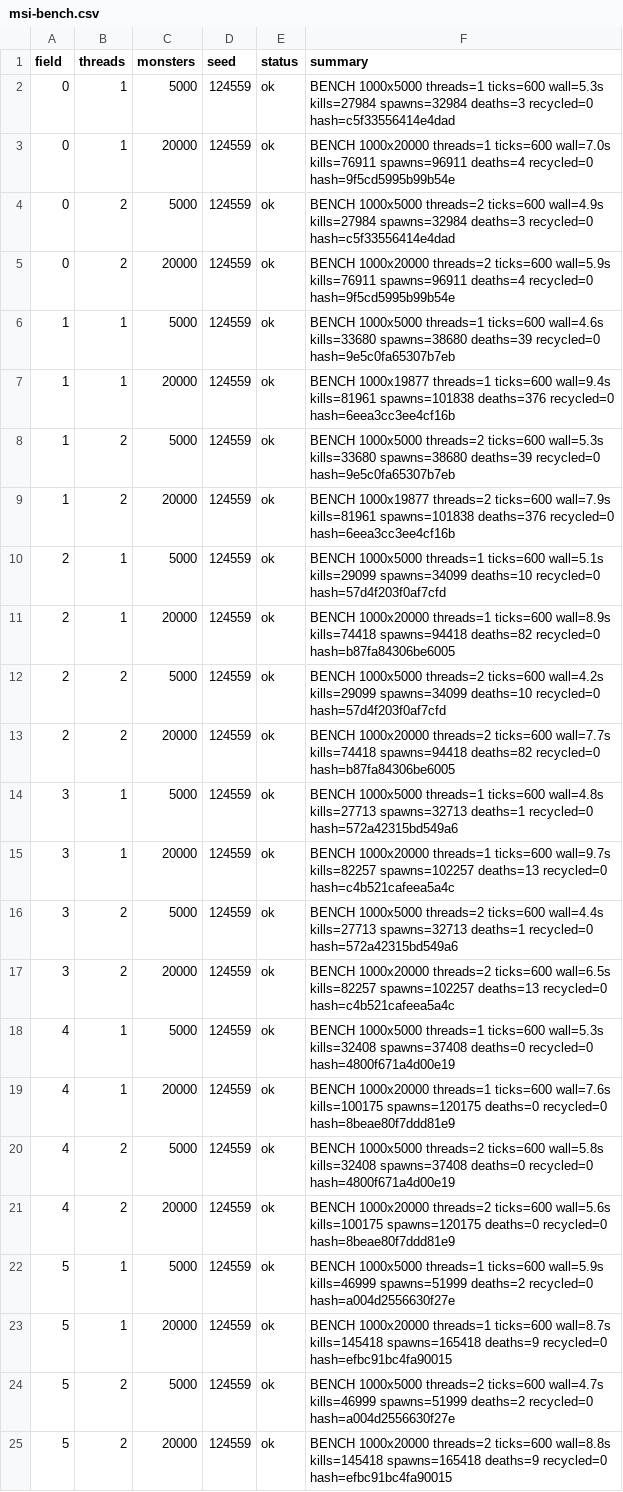
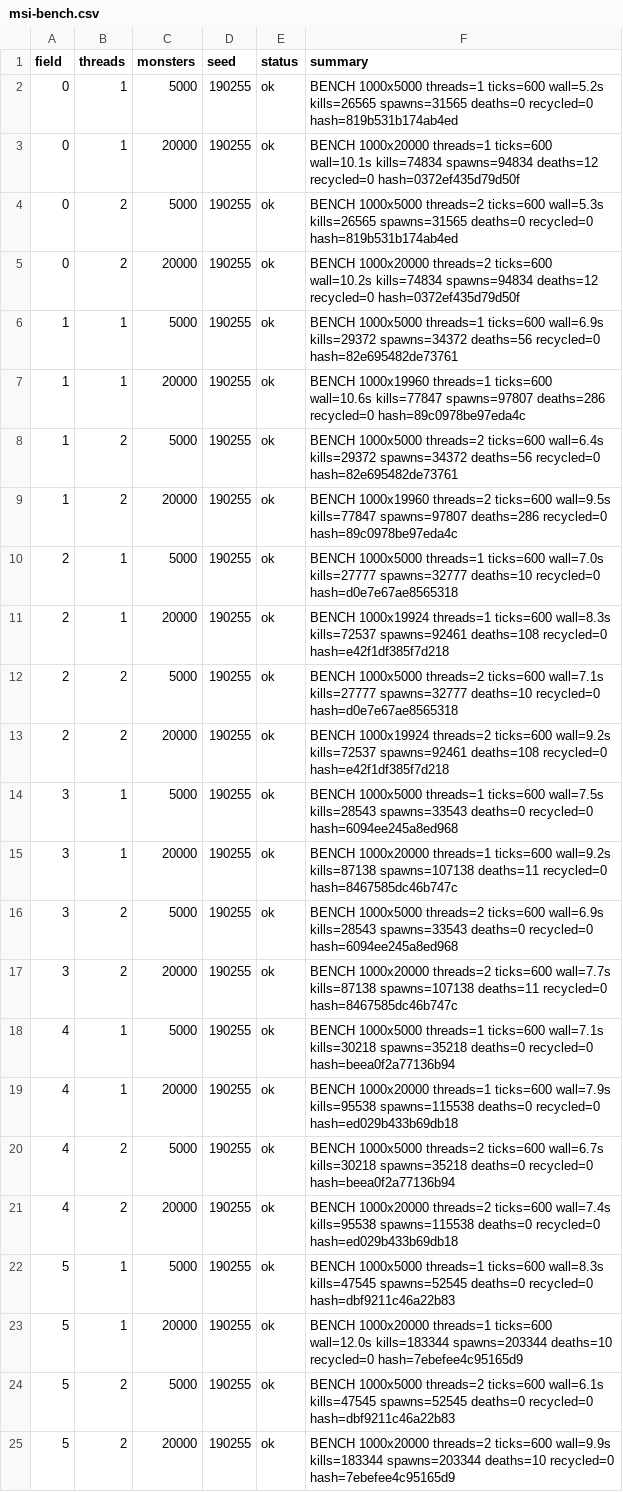
Before and after one commit to Proximo0/MagicSmash, a CSV file: work/261122113645-3086/art/msi-bench.csv, drawn as a sheet; the diff names each change by its address in the sheet, - before the commit and + after, or states it on an @@ line.

```diff
--- a/work/261122113645-3086/art/msi-bench.csv
+++ b/work/261122113645-3086/art/msi-bench.csv
-D2:D25 (seed): 124559
+D2:D25 (seed): 190255
-F2 (summary): …threads=1 ticks=600 wall=5.3s kills=27984 spawns=32984 deaths=3 recycled=0 hash=c5f33556414e4dad
+F2 (summary): …threads=1 ticks=600 wall=5.2s kills=26565 spawns=31565 deaths=0 recycled=0 hash=819b531b174ab4ed
-F3 (summary): …threads=1 ticks=600 wall=7.0s kills=76911 spawns=96911 deaths=4 recycled=0 hash=9f5cd5995b99b54e
+F3 (summary): …threads=1 ticks=600 wall=10.1s kills=74834 spawns=94834 deaths=12 recycled=0 hash=0372ef435d79d50f
-F4 (summary): …threads=2 ticks=600 wall=4.9s kills=27984 spawns=32984 deaths=3 recycled=0 hash=c5f33556414e4dad
+F4 (summary): …threads=2 ticks=600 wall=5.3s kills=26565 spawns=31565 deaths=0 recycled=0 hash=819b531b174ab4ed
-F5 (summary): …threads=2 ticks=600 wall=5.9s kills=76911 spawns=96911 deaths=4 recycled=0 hash=9f5cd5995b99b54e
+F5 (summary): …threads=2 ticks=600 wall=10.2s kills=74834 spawns=94834 deaths=12 recycled=0 hash=0372ef435d79d50f
-F6 (summary): …threads=1 ticks=600 wall=4.6s kills=33680 spawns=38680 deaths=39 recycled=0 hash=9e5c0fa65307b7eb
+F6 (summary): …threads=1 ticks=600 wall=6.9s kills=29372 spawns=34372 deaths=56 recycled=0 hash=82e695482de73761
-F7 (summary): BENCH 1000x19877 threads=1 ticks=600 wall=9.4s kills=81961 spawns=101838 deaths=376 recycled=0 hash=6eea3cc3ee4cf16b
+F7 (summary): BENCH 1000x19960 threads=1 ticks=600 wall=10.6s kills=77847 spawns=97807 deaths=286 recycled=0 hash=89c0978be97eda4c
-F8 (summary): …threads=2 ticks=600 wall=5.3s kills=33680 spawns=38680 deaths=39 recycled=0 hash=9e5c0fa65307b7eb
+F8 (summary): …threads=2 ticks=600 wall=6.4s kills=29372 spawns=34372 deaths=56 recycled=0 hash=82e695482de73761
-F9 (summary): BENCH 1000x19877 threads=2 ticks=600 wall=7.9s kills=81961 spawns=101838 deaths=376 recycled=0 hash=6eea3cc3ee4cf16b
+F9 (summary): BENCH 1000x19960 threads=2 ticks=600 wall=9.5s kills=77847 spawns=97807 deaths=286 recycled=0 hash=89c0978be97eda4c
-F10 (summary): …threads=1 ticks=600 wall=5.1s kills=29099 spawns=34099 deaths=10 recycled=0 hash=57d4f203f0af7cfd
+F10 (summary): …threads=1 ticks=600 wall=7.0s kills=27777 spawns=32777 deaths=10 recycled=0 hash=d0e7e67ae8565318
-F11 (summary): BENCH 1000x20000 threads=1 ticks=600 wall=8.9s kills=74418 spawns=94418 deaths=82 recycled=0 hash=b87fa84306be6005
+F11 (summary): BENCH 1000x19924 threads=1 ticks=600 wall=8.3s kills=72537 spawns=92461 deaths=108 recycled=0 hash=e42f1df385f7d218
-F12 (summary): …threads=2 ticks=600 wall=4.2s kills=29099 spawns=34099 deaths=10 recycled=0 hash=57d4f203f0af7cfd
+F12 (summary): …threads=2 ticks=600 wall=7.1s kills=27777 spawns=32777 deaths=10 recycled=0 hash=d0e7e67ae8565318
-F13 (summary): BENCH 1000x20000 threads=2 ticks=600 wall=7.7s kills=74418 spawns=94418 deaths=82 recycled=0 hash=b87fa84306be6005
+F13 (summary): BENCH 1000x19924 threads=2 ticks=600 wall=9.2s kills=72537 spawns=92461 deaths=108 recycled=0 hash=e42f1df385f7d218
-F14 (summary): …threads=1 ticks=600 wall=4.8s kills=27713 spawns=32713 deaths=1 recycled=0 hash=572a42315bd549a6
+F14 (summary): …threads=1 ticks=600 wall=7.5s kills=28543 spawns=33543 deaths=0 recycled=0 hash=6094ee245a8ed968
-F15 (summary): …threads=1 ticks=600 wall=9.7s kills=82257 spawns=102257 deaths=13 recycled=0 hash=c4b521cafeea5a4c
+F15 (summary): …threads=1 ticks=600 wall=9.2s kills=87138 spawns=107138 deaths=11 recycled=0 hash=8467585dc46b747c
-F16 (summary): …threads=2 ticks=600 wall=4.4s kills=27713 spawns=32713 deaths=1 recycled=0 hash=572a42315bd549a6
+F16 (summary): …threads=2 ticks=600 wall=6.9s kills=28543 spawns=33543 deaths=0 recycled=0 hash=6094ee245a8ed968
-F17 (summary): …threads=2 ticks=600 wall=6.5s kills=82257 spawns=102257 deaths=13 recycled=0 hash=c4b521cafeea5a4c
+F17 (summary): …threads=2 ticks=600 wall=7.7s kills=87138 spawns=107138 deaths=11 recycled=0 hash=8467585dc46b747c
-F18 (summary): …threads=1 ticks=600 wall=5.3s kills=32408 spawns=37408 deaths=0 recycled=0 hash=4800f671a4d00e19
+F18 (summary): …threads=1 ticks=600 wall=7.1s kills=30218 spawns=35218 deaths=0 recycled=0 hash=beea0f2a77136b94
-F19 (summary): …threads=1 ticks=600 wall=7.6s kills=100175 spawns=120175 deaths=0 recycled=0 hash=8beae80f7ddd81e9
+F19 (summary): …threads=1 ticks=600 wall=7.9s kills=95538 spawns=115538 deaths=0 recycled=0 hash=ed029b433b69db18
-F20 (summary): …threads=2 ticks=600 wall=5.8s kills=32408 spawns=37408 deaths=0 recycled=0 hash=4800f671a4d00e19
+F20 (summary): …threads=2 ticks=600 wall=6.7s kills=30218 spawns=35218 deaths=0 recycled=0 hash=beea0f2a77136b94
-F21 (summary): …threads=2 ticks=600 wall=5.6s kills=100175 spawns=120175 deaths=0 recycled=0 hash=8beae80f7ddd81e9
+F21 (summary): …threads=2 ticks=600 wall=7.4s kills=95538 spawns=115538 deaths=0 recycled=0 hash=ed029b433b69db18
-F22 (summary): …threads=1 ticks=600 wall=5.9s kills=46999 spawns=51999 deaths=2 recycled=0 hash=a004d2556630f27e
+F22 (summary): …threads=1 ticks=600 wall=8.3s kills=47545 spawns=52545 deaths=0 recycled=0 hash=dbf9211c46a22b83
-F23 (summary): …threads=1 ticks=600 wall=8.7s kills=145418 spawns=165418 deaths=9 recycled=0 hash=efbc91bc4fa90015
+F23 (summary): …threads=1 ticks=600 wall=12.0s kills=183344 spawns=203344 deaths=10 recycled=0 hash=7ebefee4c95165d9
-F24 (summary): …threads=2 ticks=600 wall=4.7s kills=46999 spawns=51999 deaths=2 recycled=0 hash=a004d2556630f27e
+F24 (summary): …threads=2 ticks=600 wall=6.1s kills=47545 spawns=52545 deaths=0 recycled=0 hash=dbf9211c46a22b83
-F25 (summary): …threads=2 ticks=600 wall=8.8s kills=145418 spawns=165418 deaths=9 recycled=0 hash=efbc91bc4fa90015
+F25 (summary): …threads=2 ticks=600 wall=9.9s kills=183344 spawns=203344 deaths=10 recycled=0 hash=7ebefee4c95165d9
```
Also changed, not shown: 1 other file.
